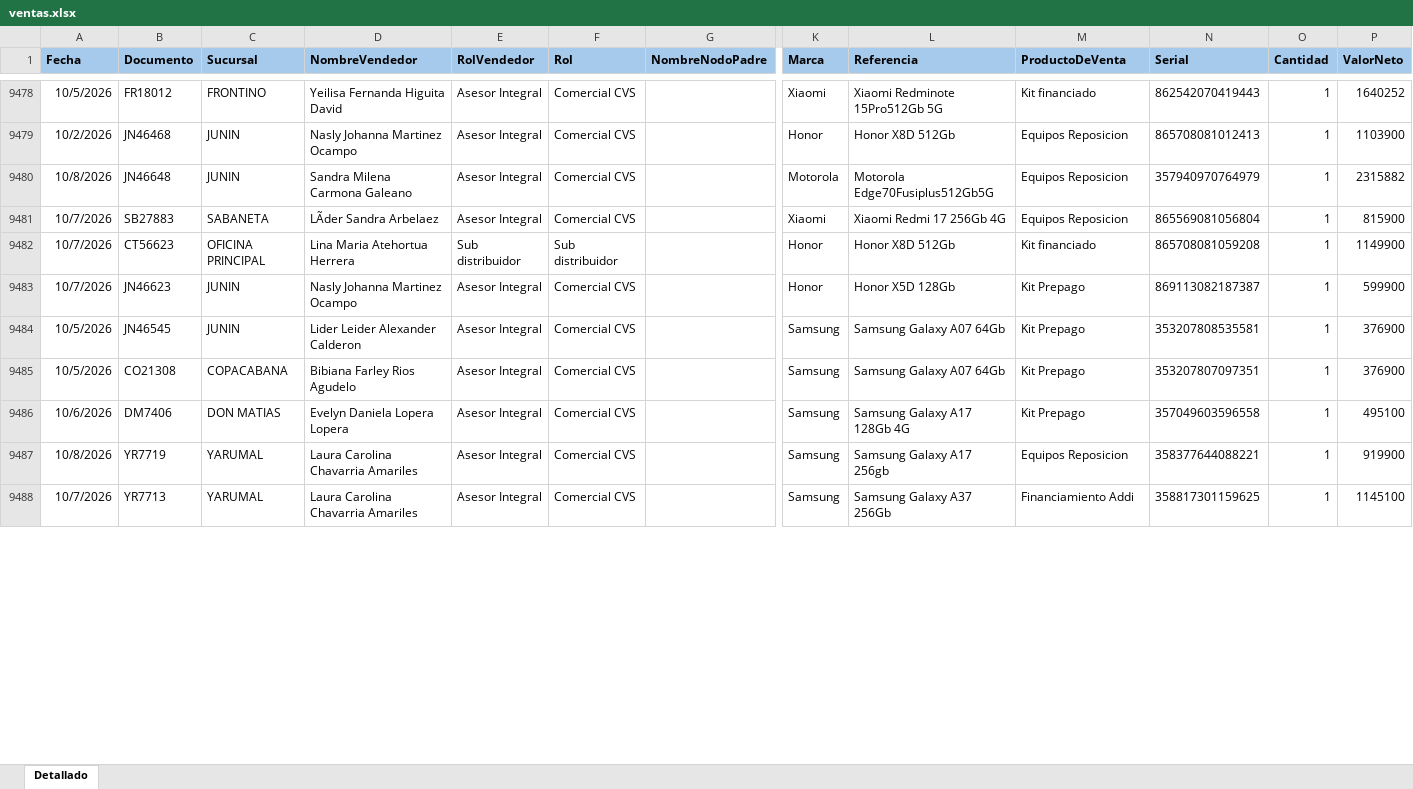
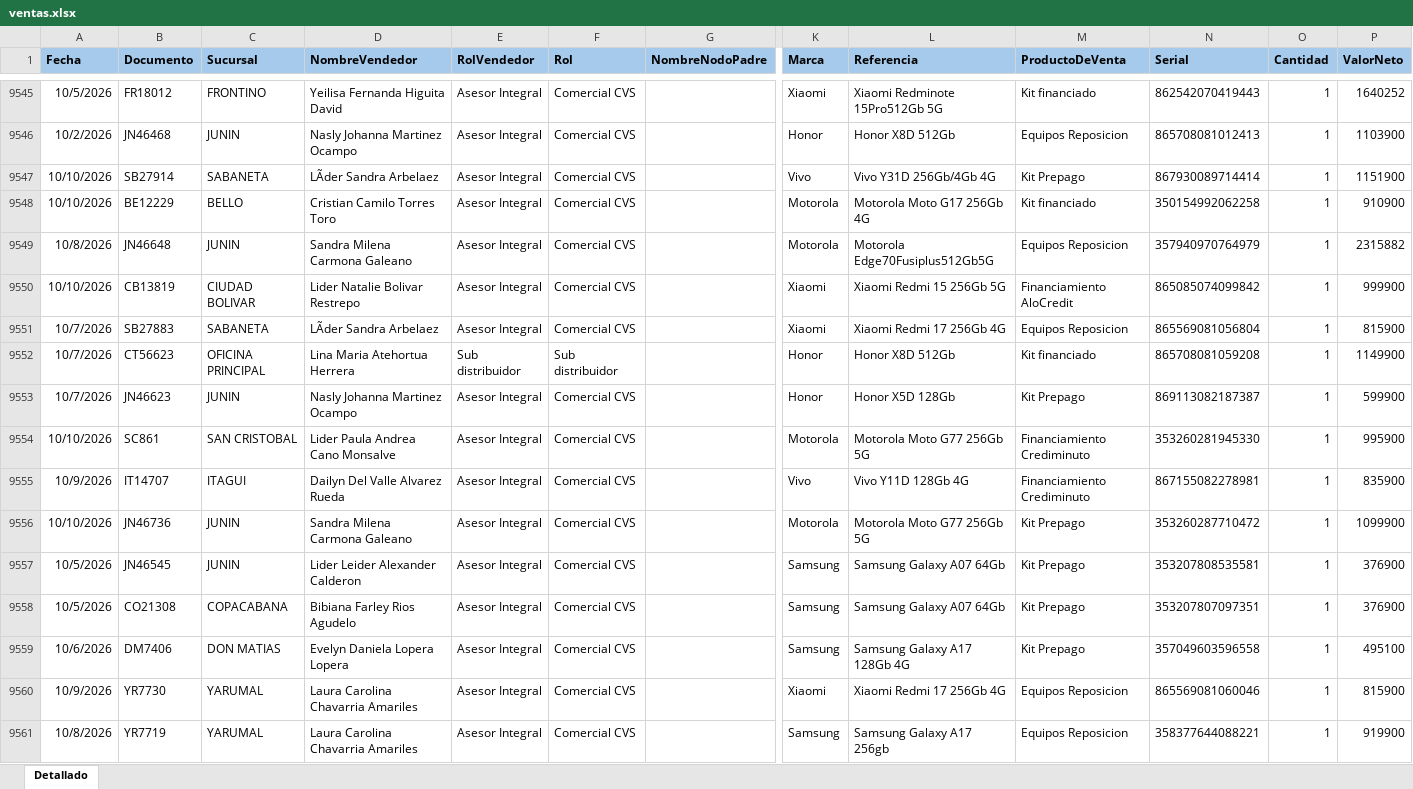
Before and after one commit to Paolam1903/EQUIPOS, an Excel workbook: ventas.xlsx, sheet Detallado, drawn as a sheet; only a part is shown, gaps mark what is left out; the shorter side is filled out with more unchanged rows; values as stored, in another font and other column widths than the file's, no borders; conditional formats not drawn; rows hold the shown columns only; the diff covers the shown part only; the diff names each change by its address in the sheet, - before the commit and + after, or states it on an @@ line.

```diff
--- a/ventas.xlsx (sheet Detallado)
+++ b/ventas.xlsx (sheet Detallado)
+row 9547: 10/10/2026 | SB27914 | SABANETA | LÃder Sandra Arbelaez | Asesor Integral | Comercial CVS |  | Vivo | Vivo Y31D 256Gb/4Gb 4G | Kit Prepago | 867930089714414 | 1 | 1151900
+row 9548: 10/10/2026 | BE12229 | BELLO | Cristian Camilo Torres Toro | Asesor Integral | Comercial CVS |  | Motorola | Motorola Moto G17 256Gb 4G | Kit financiado | 350154992062258 | 1 | 910900
+row 9550: 10/10/2026 | CB13819 | CIUDAD BOLIVAR | Lider Natalie Bolivar Restrepo | Asesor Integral | Comercial CVS |  | Xiaomi | Xiaomi Redmi 15 256Gb 5G | Financiamiento AloCredit | 865085074099842 | 1 | 999900
+row 9554: 10/10/2026 | SC861 | SAN CRISTOBAL | Lider Paula Andrea Cano Monsalve | Asesor Integral | Comercial CVS |  | Motorola | Motorola Moto G77 256Gb 5G | Financiamiento Crediminuto | 353260281945330 | 1 | 995900
+row 9555: 10/9/2026 | IT14707 | ITAGUI | Dailyn Del Valle Alvarez Rueda | Asesor Integral | Comercial CVS |  | Vivo | Vivo Y11D 128Gb 4G | Financiamiento Crediminuto | 867155082278981 | 1 | 835900
+row 9556: 10/10/2026 | JN46736 | JUNIN | Sandra Milena Carmona Galeano | Asesor Integral | Comercial CVS |  | Motorola | Motorola Moto G77 256Gb 5G | Kit Prepago | 353260287710472 | 1 | 1099900
+row 9560: 10/9/2026 | YR7730 | YARUMAL | Laura Carolina Chavarria Amariles | Asesor Integral | Comercial CVS |  | Xiaomi | Xiaomi Redmi 17 256Gb 4G | Equipos Reposicion | 865569081060046 | 1 | 815900
```
Also changed, not shown: 117 added rows, 36 moved rows and 17 edited cells elsewhere in this sheet, 1 other file.
